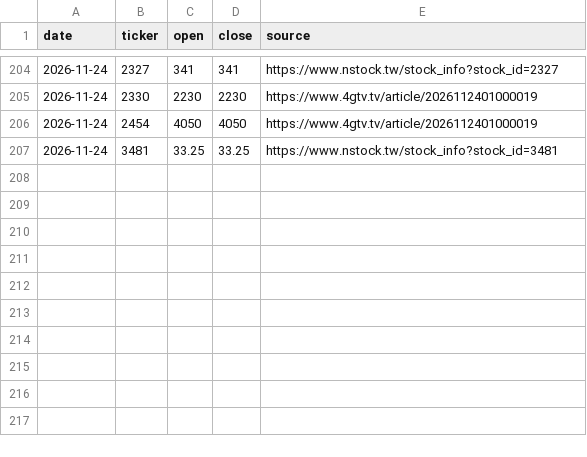
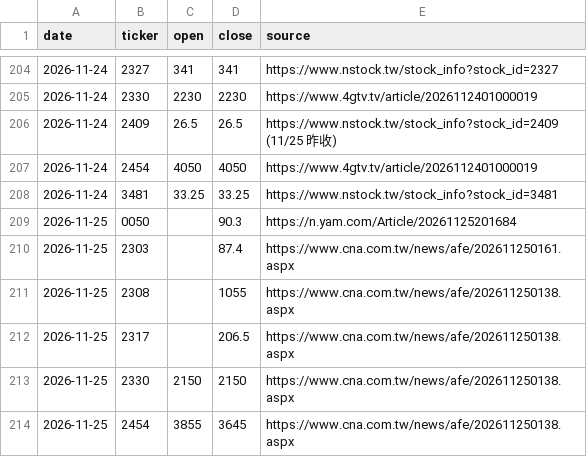
Before and after one commit to markwu831-prog/tw-stock-news, a CSV file: data/prices_daily.csv, drawn as a sheet; only a part is shown, gaps mark what is left out; the diff names each change by its address in the sheet, - before the commit and + after, or states it on an @@ line.

```diff
--- a/data/prices_daily.csv
+++ b/data/prices_daily.csv
+row 206: 2026-11-24 | 2409 | 26.5 | 26.5 | https://www.nstock.tw/stock_info?stock_id=2409 (11/25 昨收)
+row 209: 2026-11-25 | 0050 |  | 90.3 | https://n.yam.com/Article/20261125201684
+row 210: 2026-11-25 | 2303 |  | 87.4 | https://www.cna.com.tw/news/afe/202611250161.aspx
+row 211: 2026-11-25 | 2308 |  | 1055 | https://www.cna.com.tw/news/afe/202611250138.aspx
+row 212: 2026-11-25 | 2317 |  | 206.5 | https://www.cna.com.tw/news/afe/202611250138.aspx
+row 213: 2026-11-25 | 2330 | 2150 | 2150 | https://www.cna.com.tw/news/afe/202611250138.aspx
+row 214: 2026-11-25 | 2454 | 3855 | 3645 | https://www.cna.com.tw/news/afe/202611250138.aspx
```
Also changed, not shown: data/predictions_daily.csv, 1 other file.
